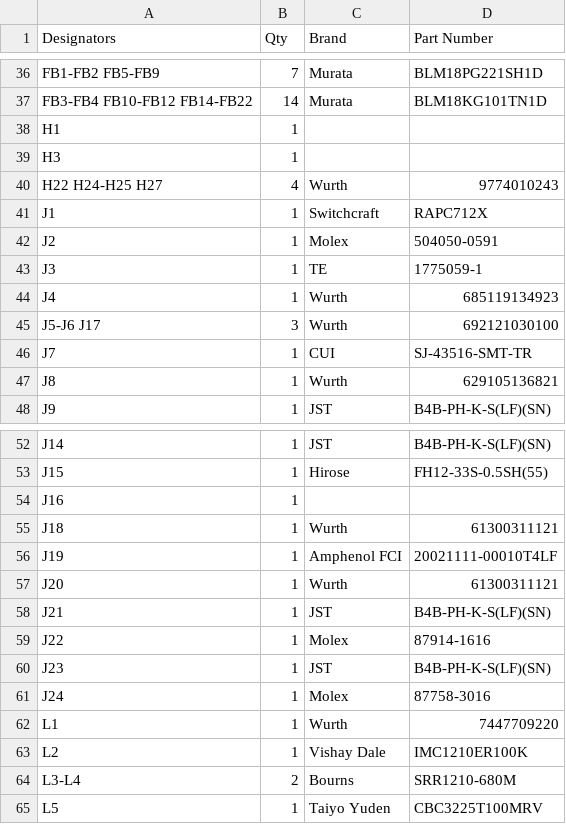
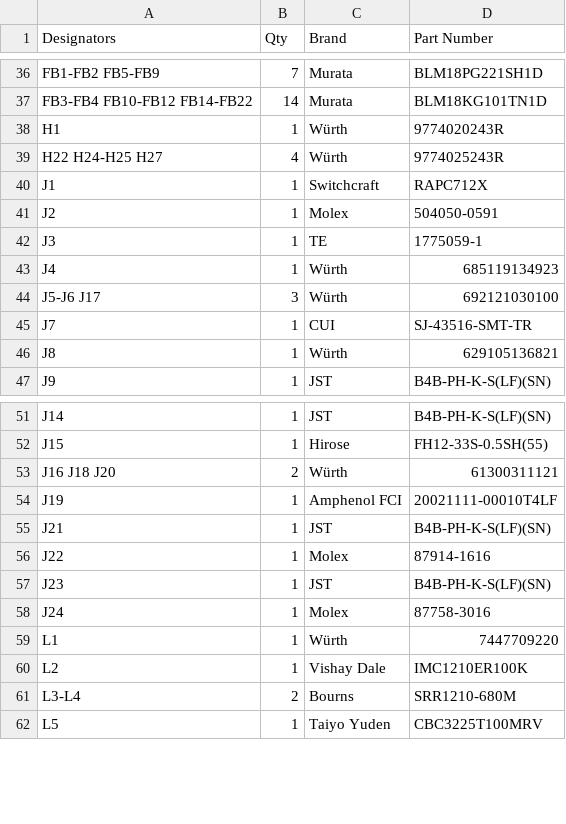
Before and after one commit to neuschaefer/reform-handbook, a CSV file: src/source/_static/bom/reform2-motherboard.csv, drawn as a sheet; only a part is shown, gaps mark what is left out.

```diff
--- a/src/source/_static/bom/reform2-motherboard.csv
+++ b/src/source/_static/bom/reform2-motherboard.csv
@@ -37,5 +37,4 @@ FB1-FB2 FB5-FB9,7,Murata,BLM18PG221SH1D
 FB3-FB4 FB10-FB12 FB14-FB22,14,Murata,BLM18KG101TN1D
-H1,1,,
-H3,1,,
-H22 H24-H25 H27,4,Wurth,9774010243
+H1,1,Würth,9774020243R
+H22 H24-H25 H27,4,Würth,9774025243R
 J1,1,Switchcraft,RAPC712X
@@ -43,6 +42,6 @@ J2,1,Molex,504050-0591
 J3,1,TE,1775059-1
-J4,1,Wurth,685119134923
-J5-J6 J17,3,Wurth,692121030100
+J4,1,Würth,685119134923
+J5-J6 J17,3,Würth,692121030100
 J7,1,CUI,SJ-43516-SMT-TR
-J8,1,Wurth,629105136821
+J8,1,Würth,629105136821
 J9,1,JST,B4B-PH-K-S(LF)(SN)
@@ -53,6 +52,4 @@ J14,1,JST,B4B-PH-K-S(LF)(SN)
 J15,1,Hirose,FH12-33S-0.5SH(55)
-J16,1,,
-J18,1,Wurth,61300311121
+J16 J18 J20,2,Würth,61300311121
 J19,1,Amphenol FCI,20021111-00010T4LF
-J20,1,Wurth,61300311121
 J21,1,JST,B4B-PH-K-S(LF)(SN)
@@ -61,3 +58,3 @@ J23,1,JST,B4B-PH-K-S(LF)(SN)
 J24,1,Molex,87758-3016
-L1,1,Wurth,7447709220
+L1,1,Würth,7447709220
 L2,1,Vishay Dale,IMC1210ER100K
```
Also changed, not shown: src/source/_static/bom/reform2-other-parts.csv, 11 other files.
